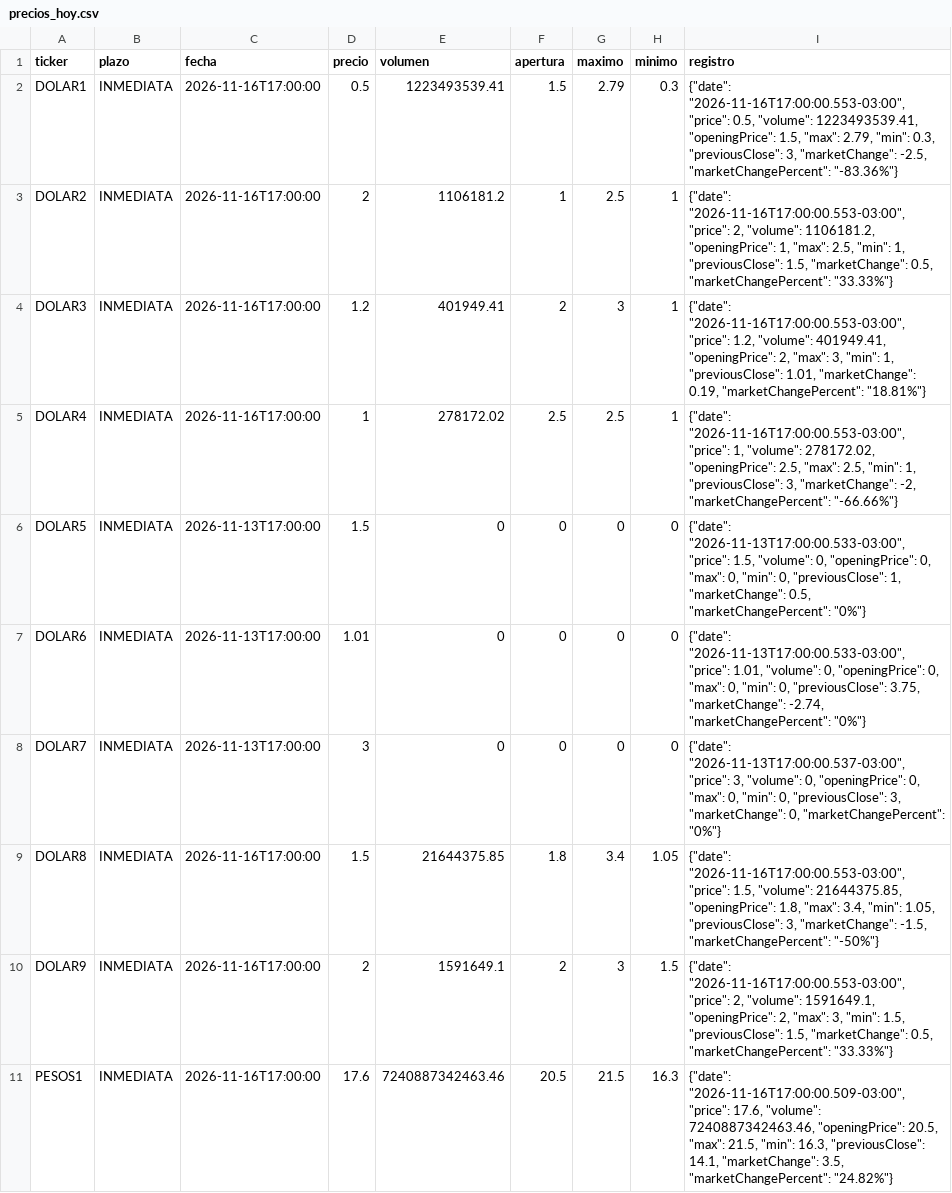
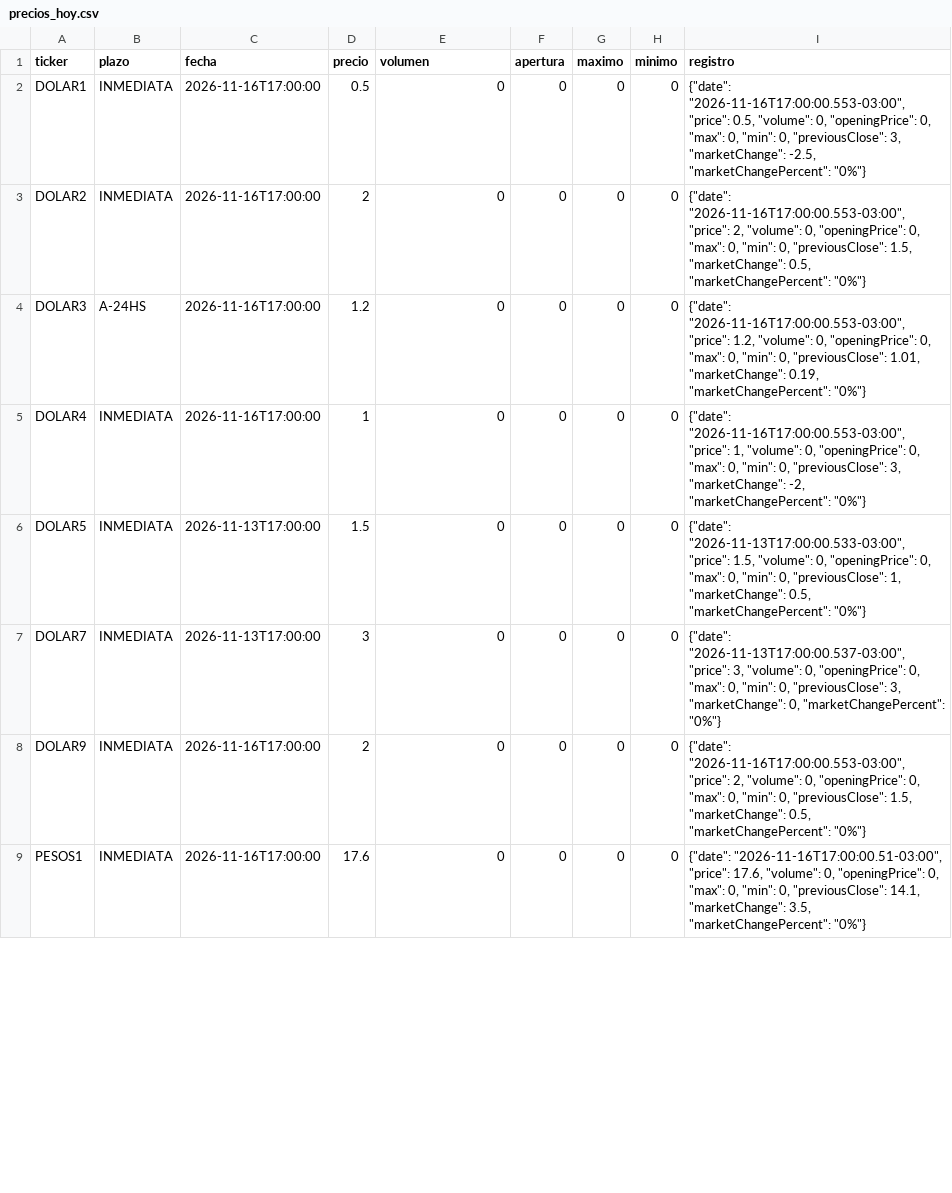
Before and after one commit to Dcostanzo30/ppi-lector, a CSV file: estudios/cauciones/precios_hoy.csv, drawn as a sheet; only a part is shown; the diff covers the shown part only.

Commit message:
Cauciones y opciones 2026-11-17

```diff
--- a/estudios/cauciones/precios_hoy.csv
+++ b/estudios/cauciones/precios_hoy.csv
@@ -1,11 +1,9 @@
 ticker,plazo,fecha,precio,volumen,apertura,maximo,minimo,registro
-DOLAR1,INMEDIATA,2026-11-16T17:00:00,0.5,1223493539.41,1.5,2.79,0.3,"{""date"": ""2026-11-16T17:00:00.553-03:00"", ""price"": 0.5, ""volume"": 1223493539.41, ""openingPrice"": 1.5, ""max"": 2.79, ""min"": 0.3, ""previousClose"": 3, ""marketChange"": -2.5, ""marketChangePercent"": ""-83.36%""}"
-DOLAR2,INMEDIATA,2026-11-16T17:00:00,2,1106181.2,1,2.5,1,"{""date"": ""2026-11-16T17:00:00.553-03:00"", ""price"": 2, ""volume"": 1106181.2, ""openingPrice"": 1, ""max"": 2.5, ""min"": 1, ""previousClose"": 1.5, ""marketChange"": 0.5, ""marketChangePercent"": ""33.33%""}"
-DOLAR3,INMEDIATA,2026-11-16T17:00:00,1.2,401949.41,2,3,1,"{""date"": ""2026-11-16T17:00:00.553-03:00"", ""price"": 1.2, ""volume"": 401949.41, ""openingPrice"": 2, ""max"": 3, ""min"": 1, ""previousClose"": 1.01, ""marketChange"": 0.19, ""marketChangePercent"": ""18.81%""}"
-DOLAR4,INMEDIATA,2026-11-16T17:00:00,1,278172.02,2.5,2.5,1,"{""date"": ""2026-11-16T17:00:00.553-03:00"", ""price"": 1, ""volume"": 278172.02, ""openingPrice"": 2.5, ""max"": 2.5, ""min"": 1, ""previousClose"": 3, ""marketChange"": -2, ""marketChangePercent"": ""-66.66%""}"
+DOLAR1,INMEDIATA,2026-11-16T17:00:00,0.5,0,0,0,0,"{""date"": ""2026-11-16T17:00:00.553-03:00"", ""price"": 0.5, ""volume"": 0, ""openingPrice"": 0, ""max"": 0, ""min"": 0, ""previousClose"": 3, ""marketChange"": -2.5, ""marketChangePercent"": ""0%""}"
+DOLAR2,INMEDIATA,2026-11-16T17:00:00,2,0,0,0,0,"{""date"": ""2026-11-16T17:00:00.553-03:00"", ""price"": 2, ""volume"": 0, ""openingPrice"": 0, ""max"": 0, ""min"": 0, ""previousClose"": 1.5, ""marketChange"": 0.5, ""marketChangePercent"": ""0%""}"
+DOLAR3,A-24HS,2026-11-16T17:00:00,1.2,0,0,0,0,"{""date"": ""2026-11-16T17:00:00.553-03:00"", ""price"": 1.2, ""volume"": 0, ""openingPrice"": 0, ""max"": 0, ""min"": 0, ""previousClose"": 1.01, ""marketChange"": 0.19, ""marketChangePercent"": ""0%""}"
+DOLAR4,INMEDIATA,2026-11-16T17:00:00,1,0,0,0,0,"{""date"": ""2026-11-16T17:00:00.553-03:00"", ""price"": 1, ""volume"": 0, ""openingPrice"": 0, ""max"": 0, ""min"": 0, ""previousClose"": 3, ""marketChange"": -2, ""marketChangePercent"": ""0%""}"
 DOLAR5,INMEDIATA,2026-11-13T17:00:00,1.5,0,0,0,0,"{""date"": ""2026-11-13T17:00:00.533-03:00"", ""price"": 1.5, ""volume"": 0, ""openingPrice"": 0, ""max"": 0, ""min"": 0, ""previousClose"": 1, ""marketChange"": 0.5, ""marketChangePercent"": ""0%""}"
-DOLAR6,INMEDIATA,2026-11-13T17:00:00,1.01,0,0,0,0,"{""date"": ""2026-11-13T17:00:00.533-03:00"", ""price"": 1.01, ""volume"": 0, ""openingPrice"": 0, ""max"": 0, ""min"": 0, ""previousClose"": 3.75, ""marketChange"": -2.74, ""marketChangePercent"": ""0%""}"
 DOLAR7,INMEDIATA,2026-11-13T17:00:00,3,0,0,0,0,"{""date"": ""2026-11-13T17:00:00.537-03:00"", ""price"": 3, ""volume"": 0, ""openingPrice"": 0, ""max"": 0, ""min"": 0, ""previousClose"": 3, ""marketChange"": 0, ""marketChangePercent"": ""0%""}"
-DOLAR8,INMEDIATA,2026-11-16T17:00:00,1.5,21644375.85,1.8,3.4,1.05,"{""date"": ""2026-11-16T17:00:00.553-03:00"", ""price"": 1.5, ""volume"": 21644375.85, ""openingPrice"": 1.8, ""max"": 3.4, ""min"": 1.05, ""previousClose"": 3, ""marketChange"": -1.5, ""marketChangePercent"": ""-50%""}"
-DOLAR9,INMEDIATA,2026-11-16T17:00:00,2,1591649.1,2,3,1.5,"{""date"": ""2026-11-16T17:00:00.553-03:00"", ""price"": 2, ""volume"": 1591649.1, ""openingPrice"": 2, ""max"": 3, ""min"": 1.5, ""previousClose"": 1.5, ""marketChange"": 0.5, ""marketChangePercent"": ""33.33%""}"
-PESOS1,INMEDIATA,2026-11-16T17:00:00,17.6,7240887342463.46,20.5,21.5,16.3,"{""date"": ""2026-11-16T17:00:00.509-03:00"", ""price"": 17.6, ""volume"": 7240887342463.46, ""openingPrice"": 20.5, ""max"": 21.5, ""min"": 16.3, ""previousClose"": 14.1, ""marketChange"": 3.5, ""marketChangePercent"": ""24.82%""}"
+DOLAR9,INMEDIATA,2026-11-16T17:00:00,2,0,0,0,0,"{""date"": ""2026-11-16T17:00:00.553-03:00"", ""price"": 2, ""volume"": 0, ""openingPrice"": 0, ""max"": 0, ""min"": 0, ""previousClose"": 1.5, ""marketChange"": 0.5, ""marketChangePercent"": ""0%""}"
+PESOS1,INMEDIATA,2026-11-16T17:00:00,17.6,0,0,0,0,"{""date"": ""2026-11-16T17:00:00.51-03:00"", ""price"": 17.6, ""volume"": 0, ""openingPrice"": 0, ""max"": 0, ""min"": 0, ""previousClose"": 14.1, ""marketChange"": 3.5, ""marketChangePercent"": ""0%""}"
```
Also changed, not shown: 26 edited cells elsewhere in this file, 3 other files.
